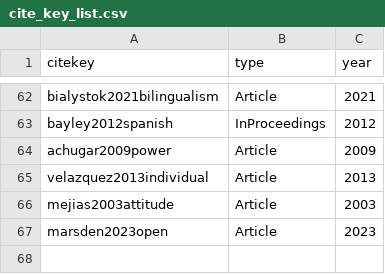
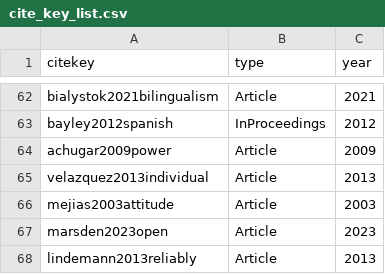
Before and after one commit to sound-communities/references, a CSV file: cite_key_list.csv, drawn as a sheet; only a part is shown, gaps mark what is left out; the diff names each change by its address in the sheet, - before the commit and + after, or states it on an @@ line.

Commit message:
final list for first paper

```diff
--- a/cite_key_list.csv
+++ b/cite_key_list.csv
+row 68: lindemann2013reliably | Article | 2013
```
Also changed, not shown: 6 other files.
